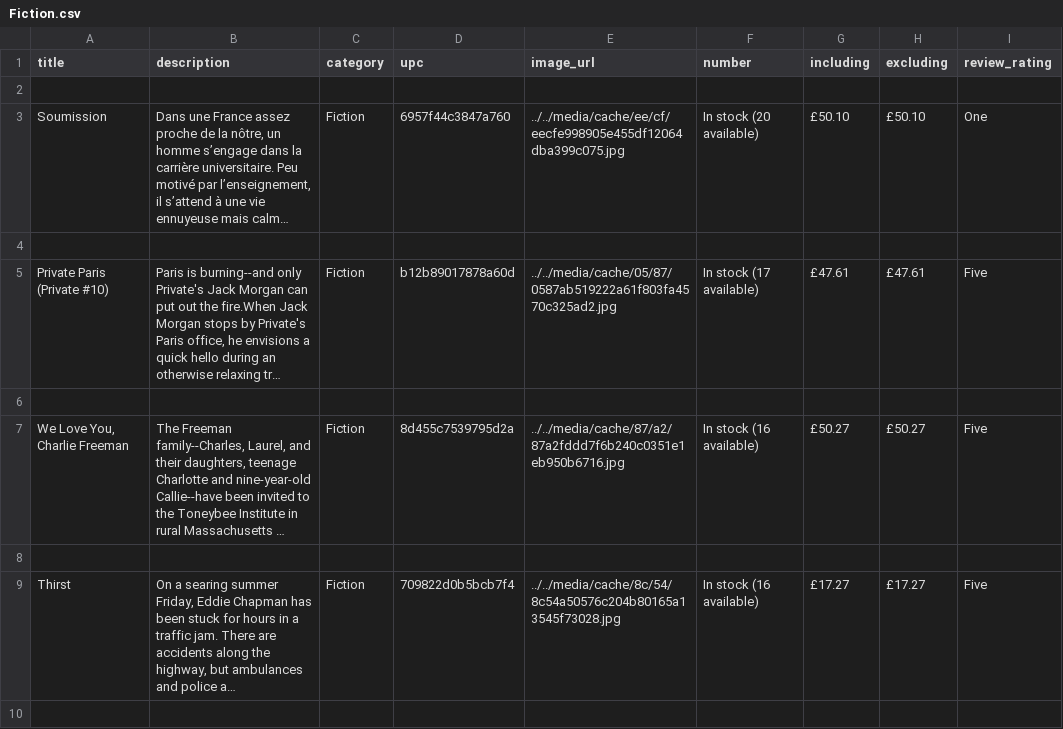
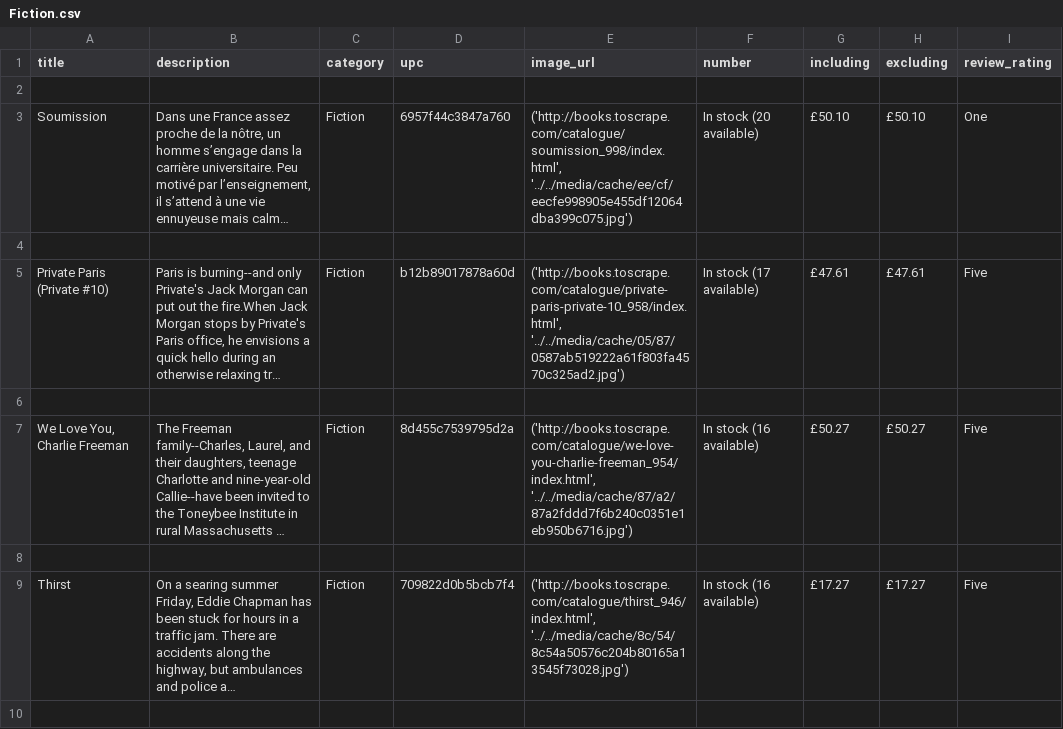
Before and after one commit to PierreRtec/P2_Rondeau_Pierre, a CSV file: Scraping/Fiction.csv, drawn as a sheet; only a part is shown; long unchanged cells end in …; the diff covers the shown part only; the diff names each change by its address in the sheet, - before the commit and + after, or states it on an @@ line.

```diff
--- a/Scraping/Fiction.csv
+++ b/Scraping/Fiction.csv
-E3 (image_url): ../../media/cache/ee/cf/eecfe998905e455df12064dba399c075.jpg
+E3 (image_url): ('http://books.toscrape.com/catalogue/soumission_998/index.html', '../../media/cache/ee/cf/eecfe998905e455df12064dba399c075.jpg')
-E5 (image_url): ../../media/cache/05/87/0587ab519222a61f803fa4570c325ad2.jpg
+E5 (image_url): ('http://books.toscrape.com/catalogue/private-paris-private-10_958/index.html', '../../media/cache/05/87/0587ab519222a61f803fa4570c325ad2.jpg')
-E7 (image_url): ../../media/cache/87/a2/87a2fddd7f6b240c0351e1eb950b6716.jpg
+E7 (image_url): ('http://books.toscrape.com/catalogue/we-love-you-charlie-freeman_954/index.html', '../../media/cache/87/a2/87a2fddd7f6b240c0351e1eb950b6716.jpg')
-E9 (image_url): ../../media/cache/8c/54/8c54a50576c204b80165a13545f73028.jpg
+E9 (image_url): ('http://books.toscrape.com/catalogue/thirst_946/index.html', '../../media/cache/8c/54/8c54a50576c204b80165a13545f73028.jpg')
```
Also changed, not shown: 61 edited cells elsewhere in this file, Scraping/Fantasy.csv, Scraping/Food and Drink.csv, 49 other files.
